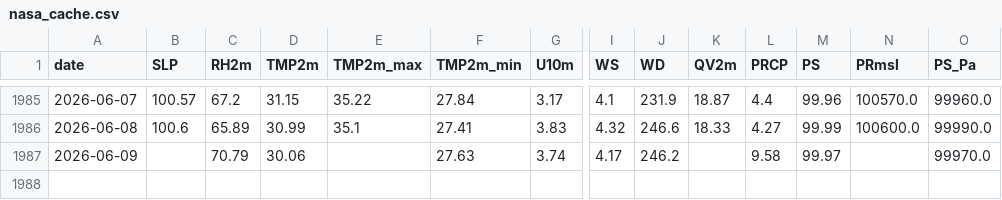
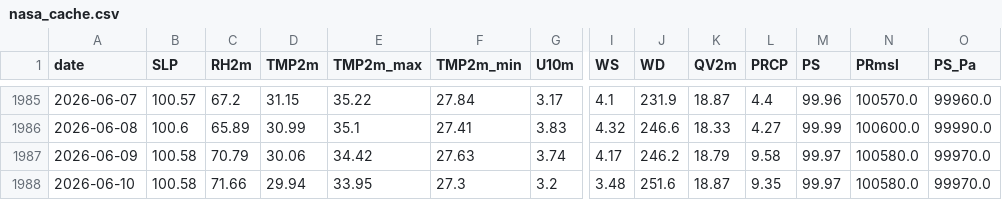
Before and after one commit to souravk03/weather-multicity-data, a CSV file: data/Chennai/nasa_cache.csv, drawn as a sheet; only a part is shown, gaps mark what is left out; rows hold the shown columns only; the diff names each change by its address in the sheet, - before the commit and + after, or states it on an @@ line.

Commit message:
forecast-bot: daily run 2026-06-13

```diff
--- a/data/Chennai/nasa_cache.csv
+++ b/data/Chennai/nasa_cache.csv
-B1987 (SLP): (empty)
+B1987 (SLP): 100.58
-E1987 (TMP2m_max): (empty)
+E1987 (TMP2m_max): 34.42
-K1987 (QV2m): (empty)
+K1987 (QV2m): 18.79
-N1987 (PRmsl): (empty)
+N1987 (PRmsl): 100580.0
+row 1988: 2026-06-10 | 100.58 | 71.66 | 29.94 | 33.95 | 27.3 | 3.2 | 3.48 | 251.6 | 18.87 | 9.35 | 99.97 | 100580.0 | 99970.0
```
